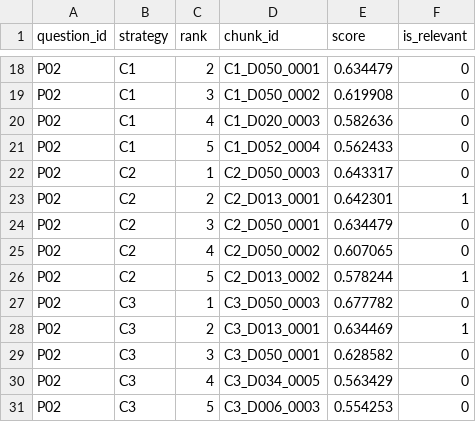
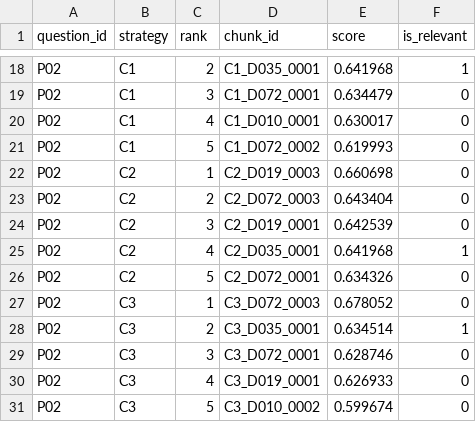
Before and after one commit to jonasyr/bachelor-rag-chunking, a CSV file: data/pilot/retrieved_results.csv, drawn as a sheet; only a part is shown, gaps mark what is left out; the diff covers the shown part only; the diff names each change by its address in the sheet, - before the commit and + after, or states it on an @@ line.

```diff
--- a/data/pilot/retrieved_results.csv
+++ b/data/pilot/retrieved_results.csv
-D18 (chunk_id): C1_D050_0001
+D18 (chunk_id): C1_D035_0001
-E18 (score): 0.634479
+E18 (score): 0.641968
-F18 (is_relevant): 0
+F18 (is_relevant): 1
-D19 (chunk_id): C1_D050_0002
+D19 (chunk_id): C1_D072_0001
-E19 (score): 0.619908
+E19 (score): 0.634479
-D20 (chunk_id): C1_D020_0003
+D20 (chunk_id): C1_D010_0001
-E20 (score): 0.582636
+E20 (score): 0.630017
-D21 (chunk_id): C1_D052_0004
+D21 (chunk_id): C1_D072_0002
-E21 (score): 0.562433
+E21 (score): 0.619993
-D22 (chunk_id): C2_D050_0003
+D22 (chunk_id): C2_D019_0003
-E22 (score): 0.643317
+E22 (score): 0.660698
-D23 (chunk_id): C2_D013_0001
+D23 (chunk_id): C2_D072_0003
-E23 (score): 0.642301
+E23 (score): 0.643404
-F23 (is_relevant): 1
+F23 (is_relevant): 0
-D24 (chunk_id): C2_D050_0001
+D24 (chunk_id): C2_D019_0001
-E24 (score): 0.634479
+E24 (score): 0.642539
-D25 (chunk_id): C2_D050_0002
+D25 (chunk_id): C2_D035_0001
-E25 (score): 0.607065
+E25 (score): 0.641968
-F25 (is_relevant): 0
+F25 (is_relevant): 1
-D26 (chunk_id): C2_D013_0002
+D26 (chunk_id): C2_D072_0001
-E26 (score): 0.578244
+E26 (score): 0.634326
-F26 (is_relevant): 1
+F26 (is_relevant): 0
-D27 (chunk_id): C3_D050_0003
+D27 (chunk_id): C3_D072_0003
-E27 (score): 0.677782
+E27 (score): 0.678052
-D28 (chunk_id): C3_D013_0001
+D28 (chunk_id): C3_D035_0001
-E28 (score): 0.634469
+E28 (score): 0.634514
-D29 (chunk_id): C3_D050_0001
+D29 (chunk_id): C3_D072_0001
-E29 (score): 0.628582
+E29 (score): 0.628746
-D30 (chunk_id): C3_D034_0005
+D30 (chunk_id): C3_D019_0001
-E30 (score): 0.563429
+E30 (score): 0.626933
-D31 (chunk_id): C3_D006_0003
+D31 (chunk_id): C3_D010_0002
-E31 (score): 0.554253
+E31 (score): 0.599674
```
Also changed, not shown: 152 edited cells elsewhere in this file, data/pilot/hard/retrieved_results.csv, 5 other files.
